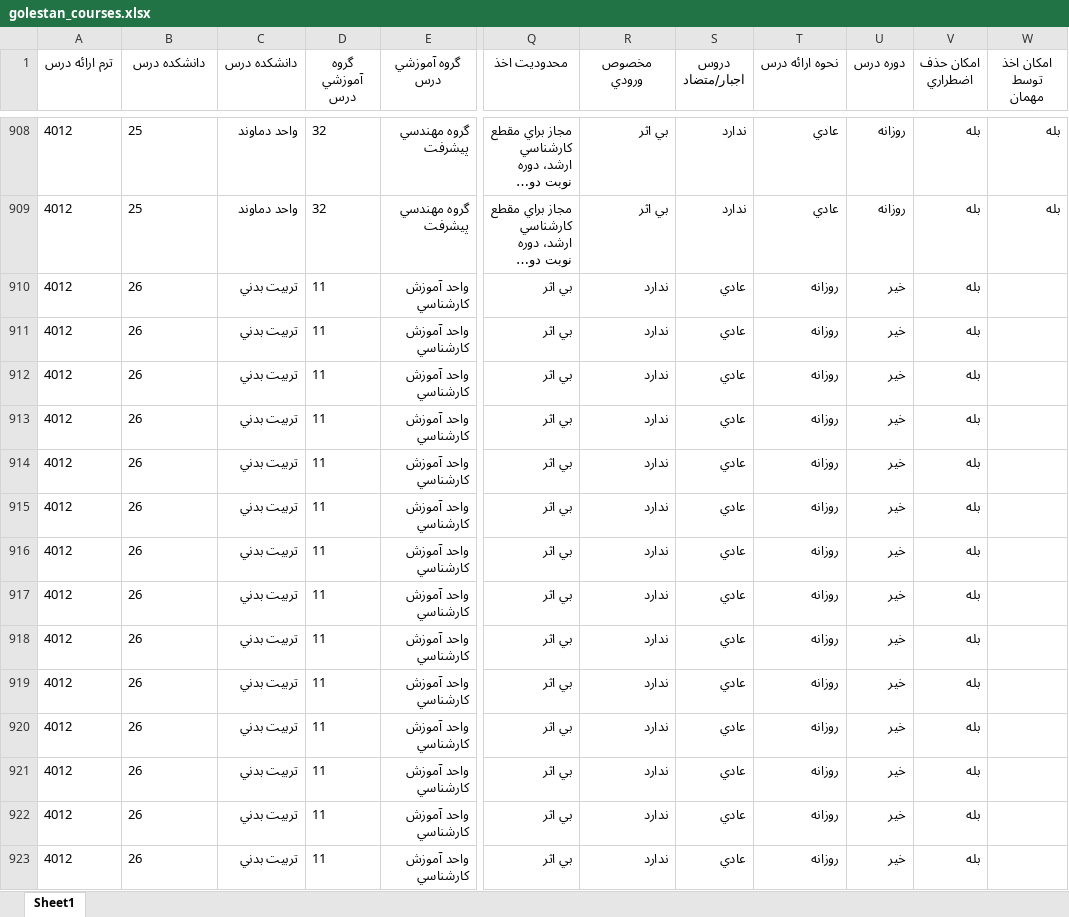
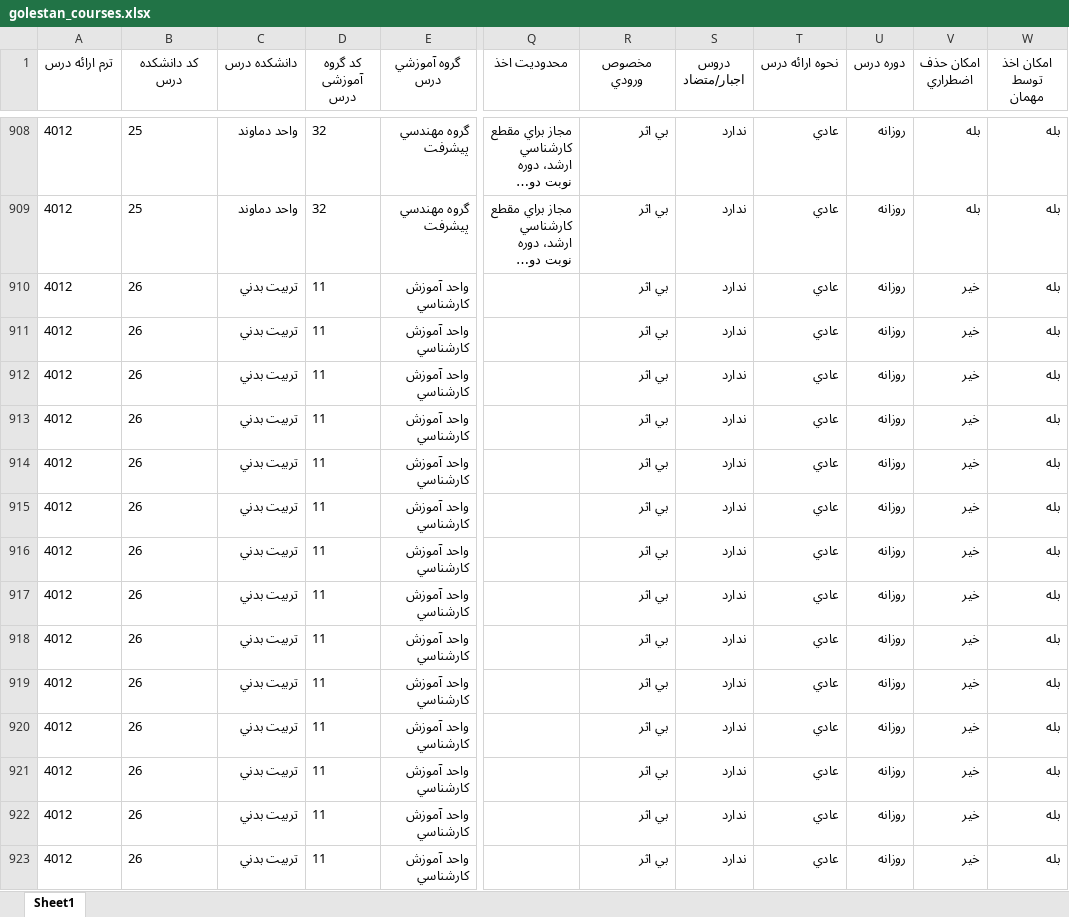
Before and after one commit to Katyusha-Group/Back-End, an Excel workbook: data/golestan_courses.xlsx, sheet Sheet1, drawn as a sheet; only a part is shown, gaps mark what is left out; long unchanged cells end in …; values as stored, in another font and other column widths than the file's, no borders; the diff covers the shown part only; the diff names each change by its address in the sheet, - before the commit and + after, or states it on an @@ line.

```diff
--- a/data/golestan_courses.xlsx (sheet Sheet1)
+++ b/data/golestan_courses.xlsx (sheet Sheet1)
-B1: دانشكده درس
+B1: کد دانشكده درس
-D1: گروه آموزشي درس
+D1: کد گروه آموزشی درس
-Q910:Q923 (محدوديت اخذ): بي اثر
+Q910:Q923 (محدوديت اخذ): (empty)
-R910:R923 (مخصوص ورودي): ندارد
+R910:R923 (مخصوص ورودي): بي اثر
-S910:S923 (دروس اجبار/متضاد): عادي
+S910:S923 (دروس اجبار/متضاد): ندارد
-T910:T923 (نحوه ارائه درس): روزانه
+T910:T923 (نحوه ارائه درس): عادي
-U910:U923 (دوره درس): خير
+U910:U923 (دوره درس): روزانه
-V910:V923 (امكان حذف اضطراري): بله
+V910:V923 (امكان حذف اضطراري): خير
-W910:W923 (امكان اخذ توسط مهمان): (empty)
+W910:W923 (امكان اخذ توسط مهمان): بله
```
Also changed, not shown: 1600 edited cells elsewhere in this sheet, 10 other files.
